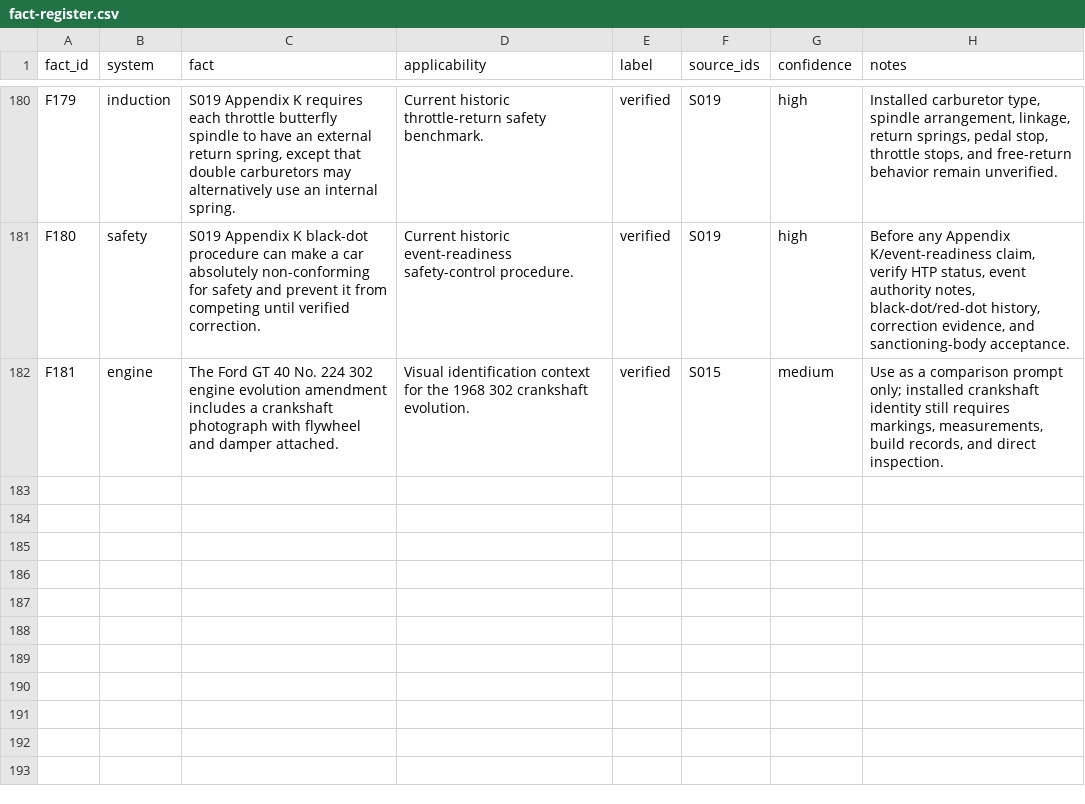
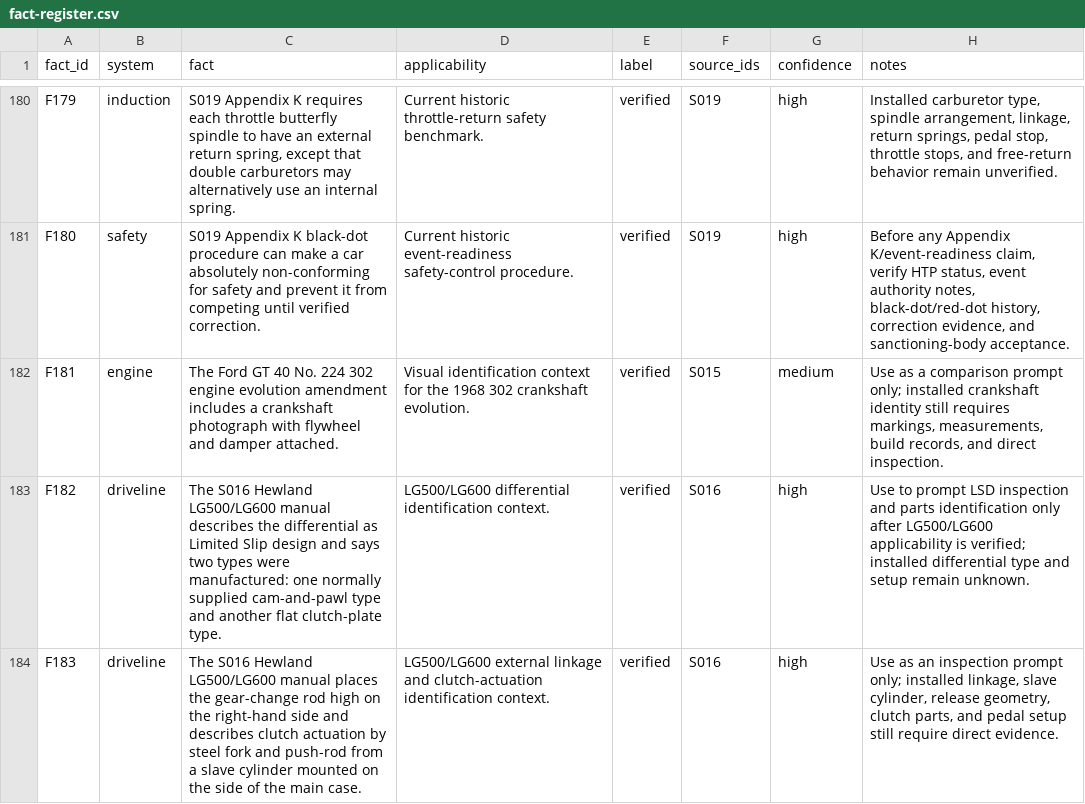
Before and after one commit to wanderingmoo/master-mechanic, a CSV file: knowledge/data/fact-register.csv, drawn as a sheet; only a part is shown, gaps mark what is left out.

Commit message:
Index Hewland LG600 linkage and LSD cues

```diff
--- a/knowledge/data/fact-register.csv
+++ b/knowledge/data/fact-register.csv
@@ -182 +182,3 @@ F180,safety,"S019 Appendix K black-dot procedure can make a car absolutely non-c
 F181,engine,"The Ford GT 40 No. 224 302 engine evolution amendment includes a crankshaft photograph with flywheel and damper attached.","Visual identification context for the 1968 302 crankshaft evolution.",verified,"S015",medium,"Use as a comparison prompt only; installed crankshaft identity still requires markings, measurements, build records, and direct inspection."
+F182,driveline,"The S016 Hewland LG500/LG600 manual describes the differential as Limited Slip design and says two types were manufactured: one normally supplied cam-and-pawl type and another flat clutch-plate type.","LG500/LG600 differential identification context.",verified,"S016",high,"Use to prompt LSD inspection and parts identification only after LG500/LG600 applicability is verified; installed differential type and setup remain unknown."
+F183,driveline,"The S016 Hewland LG500/LG600 manual places the gear-change rod high on the right-hand side and describes clutch actuation by steel fork and push-rod from a slave cylinder mounted on the side of the main case.","LG500/LG600 external linkage and clutch-actuation identification context.",verified,"S016",high,"Use as an inspection prompt only; installed linkage, slave cylinder, release geometry, clutch parts, and pedal setup still require direct evidence."
```
Also changed, not shown: 3 other files.
